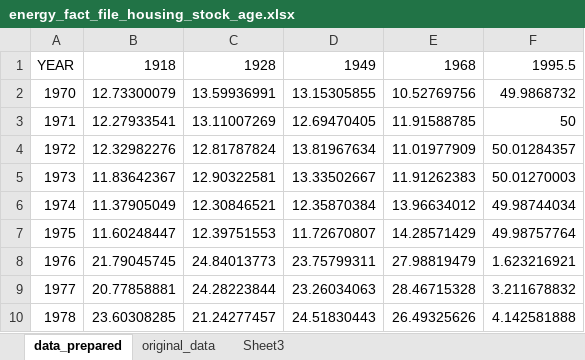
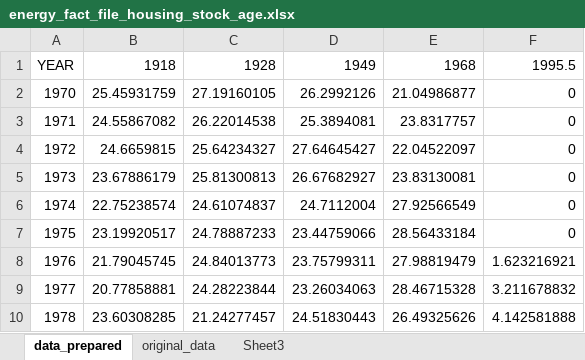
Before and after one commit to nismod/energy_demand, an Excel workbook: data/residential_model/_EXCELFILES/energy_fact_file_housing_stock_age.xlsx, sheet data_prepared, drawn as a sheet; only a part is shown; values as stored, in another font and other column widths than the file's, no borders; charts and pictures not drawn; the diff names each change by its address in the sheet, - before the commit and + after, or states it on an @@ line.

```diff
--- a/data/residential_model/_EXCELFILES/energy_fact_file_housing_stock_age.xlsx (sheet data_prepared)
+++ b/data/residential_model/_EXCELFILES/energy_fact_file_housing_stock_age.xlsx (sheet data_prepared)
-B2: 12.73300079
+B2: 25.45931759
-C2: 13.59936991
+C2: 27.19160105
-D2: 13.15305855
+D2: 26.2992126
-E2: 10.52769756
+E2: 21.04986877
-F2: 49.9868732
+F2: 0
-B3: 12.27933541
+B3: 24.55867082
-C3: 13.11007269
+C3: 26.22014538
-D3: 12.69470405
+D3: 25.3894081
-E3: 11.91588785
+E3: 23.8317757
-F3: 50
+F3: 0
-B4: 12.32982276
+B4: 24.6659815
-C4: 12.81787824
+C4: 25.64234327
-D4: 13.81967634
+D4: 27.64645427
-E4: 11.01977909
+E4: 22.04522097
-F4: 50.01284357
+F4: 0
-B5: 11.83642367
+B5: 23.67886179
-C5: 12.90322581
+C5: 25.81300813
-D5: 13.33502667
+D5: 26.67682927
-E5: 11.91262383
+E5: 23.83130081
-F5: 50.01270003
+F5: 0
-B6: 11.37905049
+B6: 22.75238574
-C6: 12.30846521
+C6: 24.61074837
-D6: 12.35870384
+D6: 24.7112004
-E6: 13.96634012
+E6: 27.92566549
-F6: 49.98744034
+F6: 0
-B7: 11.60248447
+B7: 23.19920517
-C7: 12.39751553
+C7: 24.78887233
-D7: 11.72670807
+D7: 23.44759066
-E7: 14.28571429
+E7: 28.56433184
-F7: 49.98757764
+F7: 0
```
Also changed, not shown: sheet original_data, charts or pictures, data/residential_model/_EXCELFILES/energy_fact_file_housing_stock_distribution.xlsx, 8 other files.
